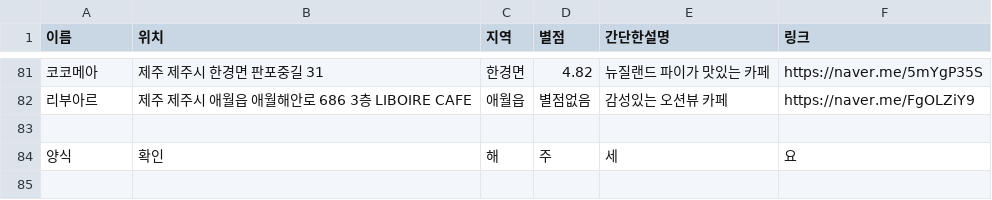
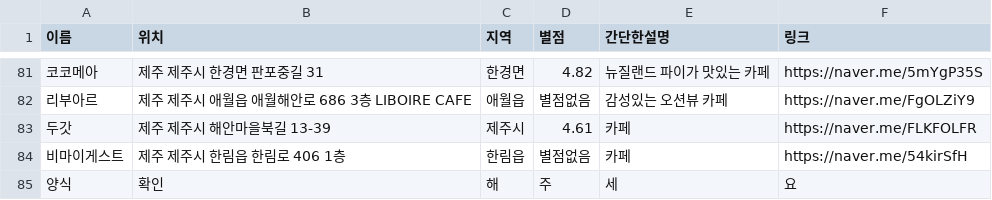
Before and after one commit to OSS-3-MINTAEK/Recomendataion_Place, a CSV file: cafe_place_data.csv, drawn as a sheet; only a part is shown, gaps mark what is left out; the diff names each change by its address in the sheet, - before the commit and + after, or states it on an @@ line.

Commit message:
add cafe

```diff
--- a/cafe_place_data.csv
+++ b/cafe_place_data.csv
-row 83: (empty)
+row 83: 두갓 | 제주 제주시 해안마을북길 13-39 | 제주시 | 4.61 | 카페 | https://naver.me/FLKFOLFR
+row 84: 비마이게스트 | 제주 제주시 한림읍 한림로 406 1층 | 한림읍 | 별점없음 | 카페 | https://naver.me/54kirSfH
```
